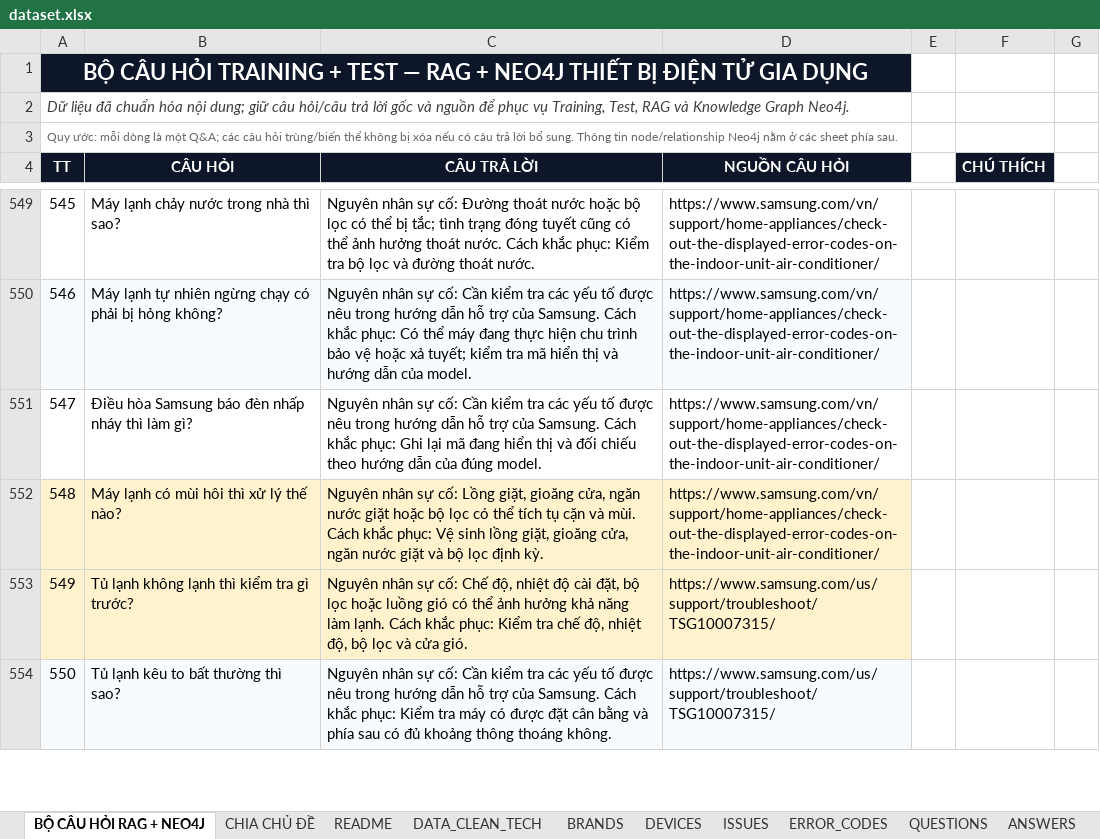
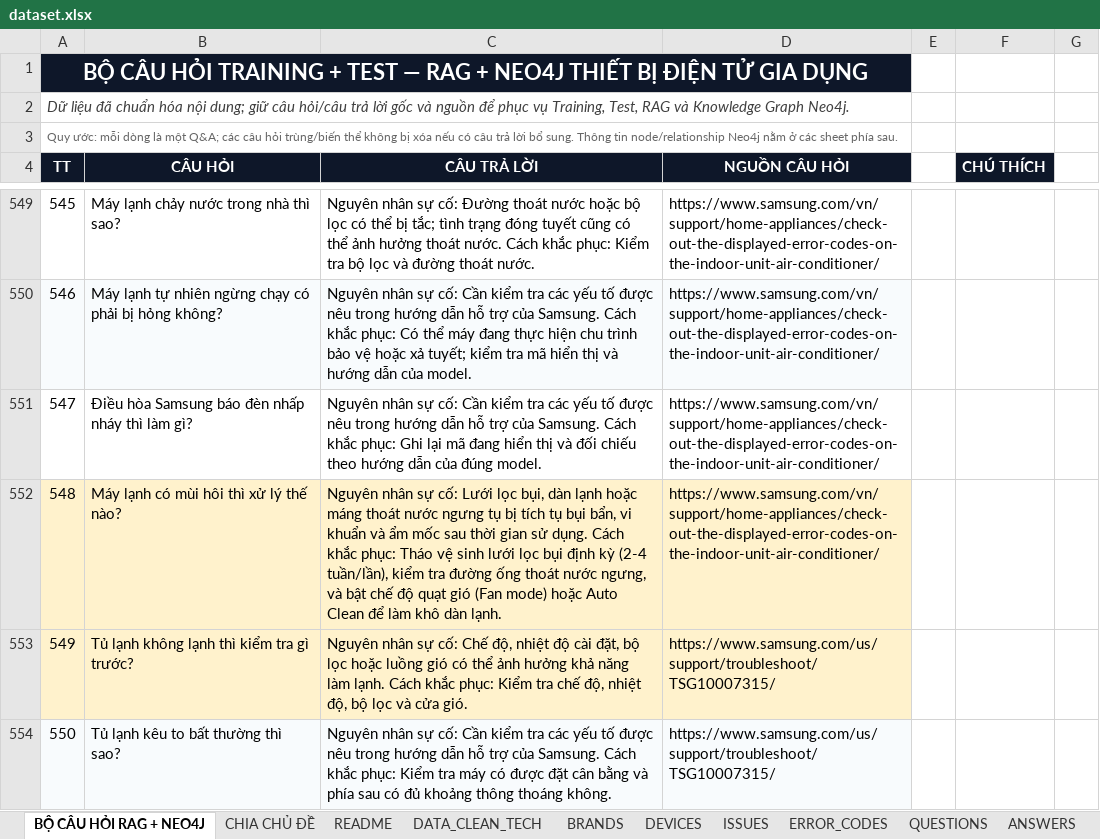
Before and after one commit to shengs1/appliance-troubleshooter-rag, an Excel workbook: data/raw/dataset.xlsx, sheet BỘ CÂU HỎI RAG + NEO4J, drawn as a sheet; only a part is shown, gaps mark what is left out; values as stored, in another font and other column widths than the file's, no borders; the diff covers the shown part only; the diff names each change by its address in the sheet, - before the commit and + after, or states it on an @@ line.

```diff
--- a/data/raw/dataset.xlsx (sheet BỘ CÂU HỎI RAG + NEO4J)
+++ b/data/raw/dataset.xlsx (sheet BỘ CÂU HỎI RAG + NEO4J)
-C552 (CÂU TRẢ LỜI): …sự cố: Lồng giặt, gioăng cửa, ngăn nước giặt hoặc bộ lọc có thể tích tụ cặn và mùi. Cách khắc phục: Vệ sinh lồng giặt, gioăng cửa, ngăn nước giặt và bộ lọc định kỳ.
+C552 (CÂU TRẢ LỜI): …sự cố: Lưới lọc bụi, dàn lạnh hoặc máng thoát nước ngưng tụ bị tích tụ bụi bẩn, vi khuẩn và ẩm mốc sau thời gian sử dụng. Cách khắc phục: Tháo vệ sinh lưới lọc bụi định kỳ (2-4 tuần/lần), kiểm tra đường ống thoát nước ngưng, và bật chế độ quạt gió (Fan mode) hoặc Auto Clean để làm khô dàn lạnh.
```
Also changed, not shown: 9 edited cells elsewhere in this sheet, sheet ANSWERS, sheet DATA_CLEAN_TECH, 11 other files.
